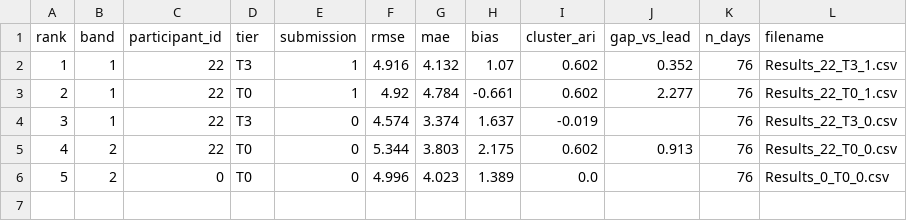
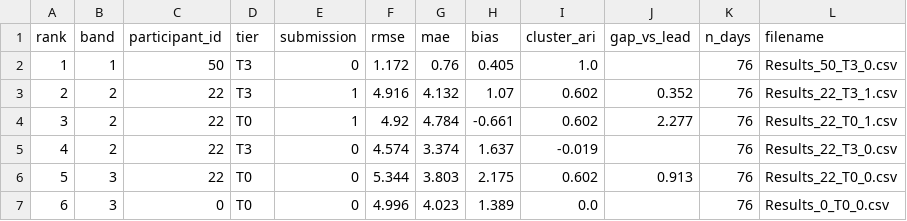
Before and after one commit to WeDoWind/NADARA-Static-Yaw-Misalignment-Submissions, a CSV file: docs/rmse_ranking.csv, drawn as a sheet; addresses are those after the commit; the diff names each change by its address in the sheet, - before the commit and + after, or states it on an @@ line.

Commit message:
Update leaderboards

```diff
--- a/docs/rmse_ranking.csv
+++ b/docs/rmse_ranking.csv
+row 2: 1 | 1 | 50 | T3 | 0 | 1.172 | 0.76 | 0.405 | 1.0 |  | 76 | Results_50_T3_0.csv
@@ column A (rank) renumbered from row 3 down @@
-B3:B5 (band): 1
+B3:B5 (band): 2
-B6:B7 (band): 2
+B6:B7 (band): 3
```
